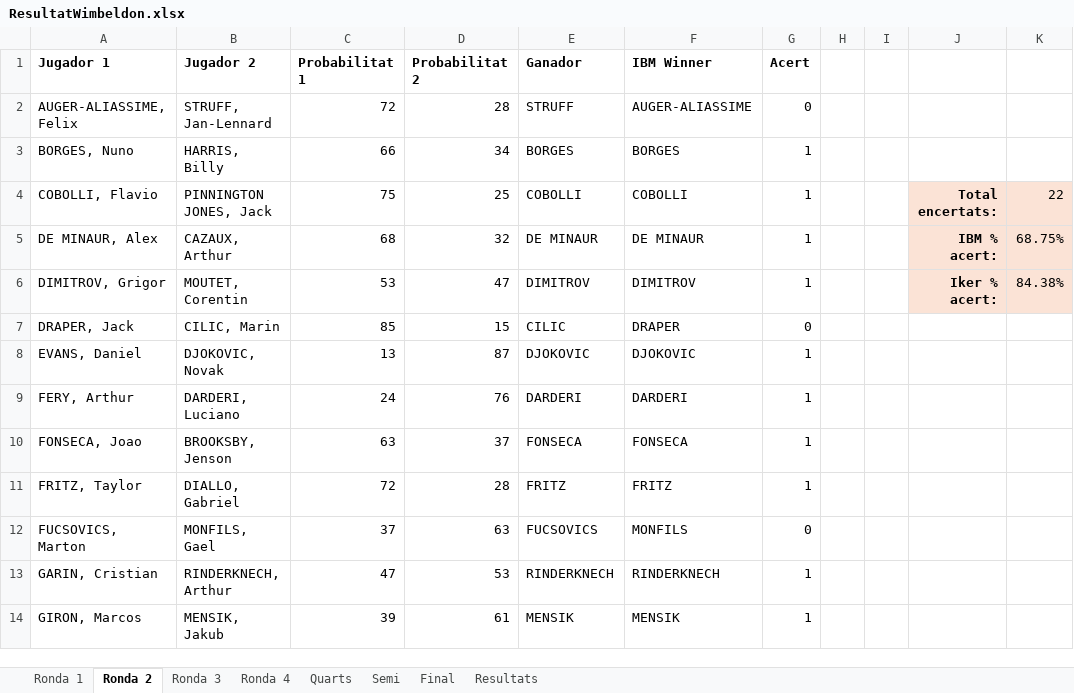
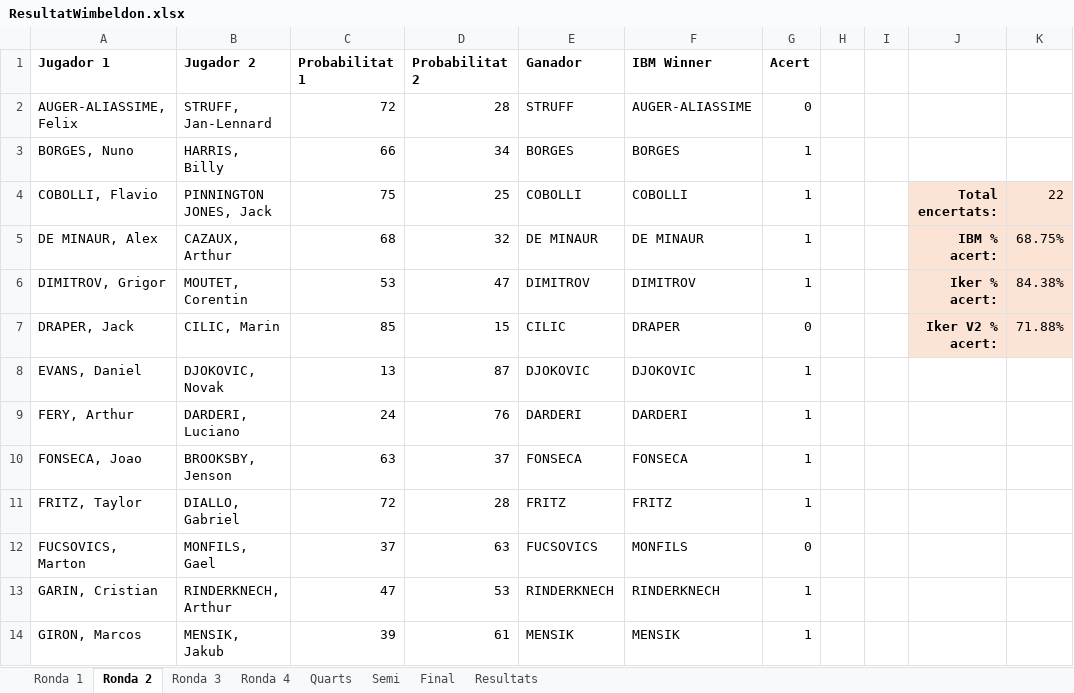
Before and after one commit to ikerUdG/Me-vs.-IBM, an Excel workbook: ResultatWimbeldon.xlsx, sheet Ronda 2, drawn as a sheet; only a part is shown; values as stored, in another font and other column widths than the file's, no borders; conditional formats not drawn; the diff names each change by its address in the sheet, - before the commit and + after, or states it on an @@ line.

```diff
--- a/ResultatWimbeldon.xlsx (sheet Ronda 2)
+++ b/ResultatWimbeldon.xlsx (sheet Ronda 2)
-J7: (empty)
+J7: Iker V2 % acert:
-J7:K7 fill: none
+J7:K7 fill: #FBE3D6
-K7: (empty)
+K7: 71.88%
```
Also changed, not shown: sheet Resultats, sheet Ronda 4, sheet Ronda 3, sheet Ronda 1, sheet Final, sheet Semi, 1 more sheet.
